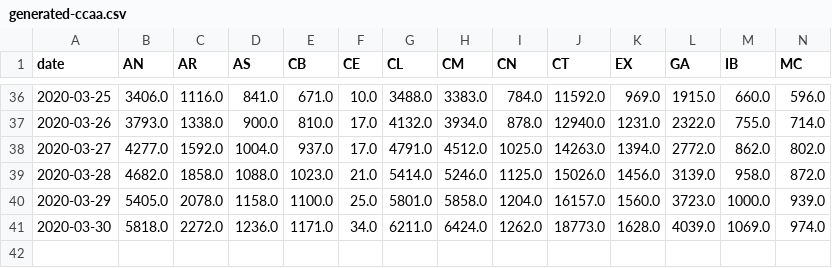
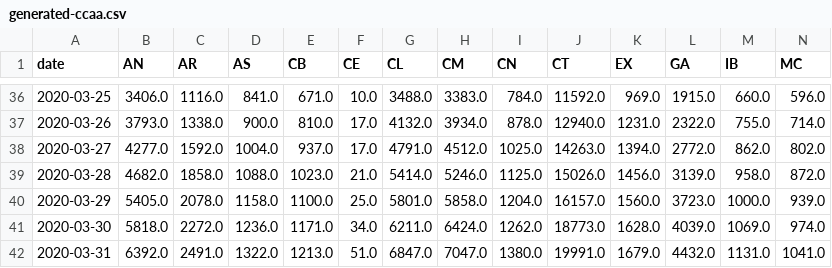
Before and after one commit to agastalver/sir-covid-19-spain, a CSV file: data/generated-ccaa.csv, drawn as a sheet; only a part is shown, gaps mark what is left out; rows hold the shown columns only; the diff names each change by its address in the sheet, - before the commit and + after, or states it on an @@ line.

Commit message:
updating with 2020-04-01 data

```diff
--- a/data/generated-ccaa.csv
+++ b/data/generated-ccaa.csv
+row 42: 2020-03-31 | 6392.0 | 2491.0 | 1322.0 | 1213.0 | 51.0 | 6847.0 | 7047.0 | 1380.0 | 19991.0 | 1679.0 | 4432.0 | 1131.0 | 1041.0
```
Also changed, not shown: data/generated-cases.csv, data/generated-sir.csv, 12 other files.
